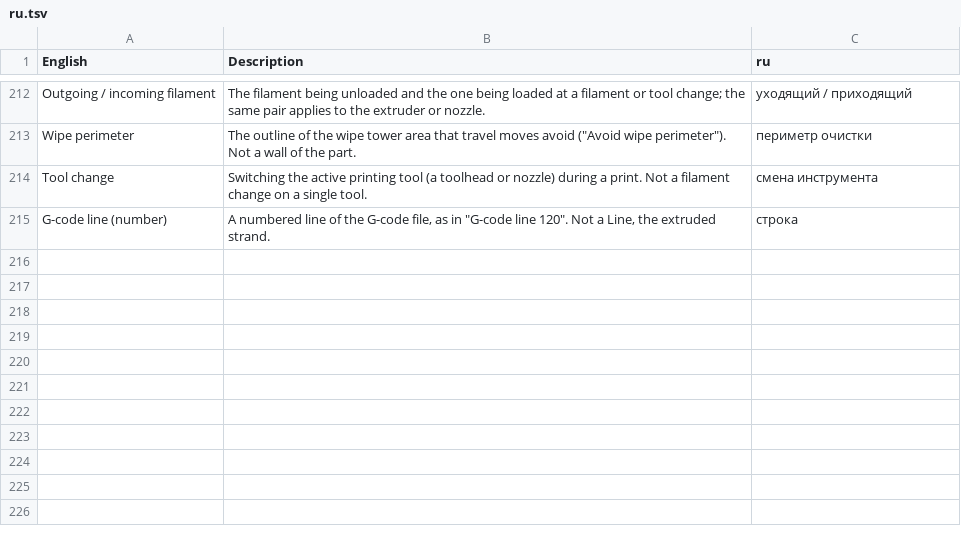
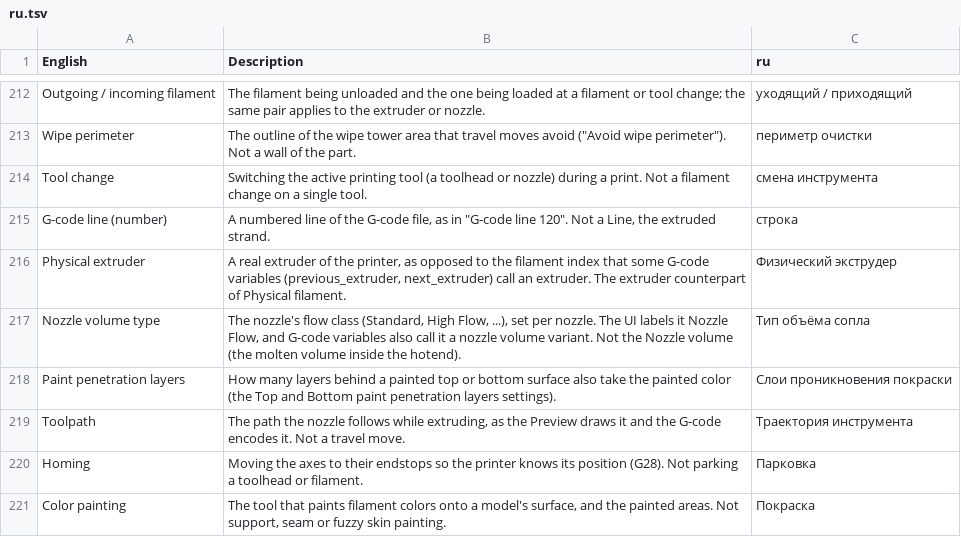
Before and after one commit to NanashiTheNameless/OrcaSlicer_WIKI, a TSV file: developer_reference/glossary/ru.tsv, drawn as a sheet; only a part is shown, gaps mark what is left out.

```diff
--- a/developer_reference/glossary/ru.tsv
+++ b/developer_reference/glossary/ru.tsv
@@ -215 +215,7 @@ Tool change	Switching the active printing tool (a toolhead or nozzle) during a p
 G-code line (number)	A numbered line of the G-code file, as in "G-code line 120". Not a Line, the extruded strand.	строка
+Physical extruder	A real extruder of the printer, as opposed to the filament index that some G-code variables (previous_extruder, next_extruder) call an extruder. The extruder counterpart of Physical filament.	Физический экструдер
+Nozzle volume type	The nozzle's flow class (Standard, High Flow, ...), set per nozzle. The UI labels it Nozzle Flow, and G-code variables also call it a nozzle volume variant. Not the Nozzle volume (the molten volume inside the hotend).	Тип объёма сопла
+Paint penetration layers	How many layers behind a painted top or bottom surface also take the painted color (the Top and Bottom paint penetration layers settings).	Слои проникновения покраски
+Toolpath	The path the nozzle follows while extruding, as the Preview draws it and the G-code encodes it. Not a travel move.	Траектория инструмента
+Homing	Moving the axes to their endstops so the printer knows its position (G28). Not parking a toolhead or filament.	Парковка
+Color painting	The tool that paints filament colors onto a model's surface, and the painted areas. Not support, seam or fuzzy skin painting.	Покраска
```
Also changed, not shown: developer_reference/glossary/cs.tsv, developer_reference/glossary/lt.tsv, 22 other files.
